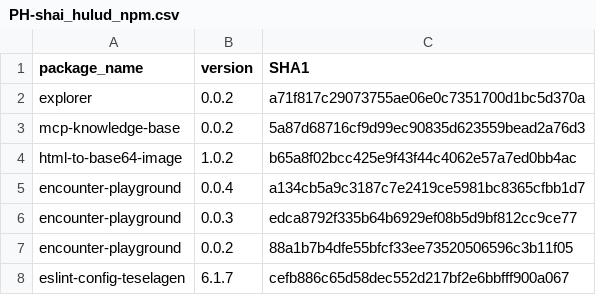
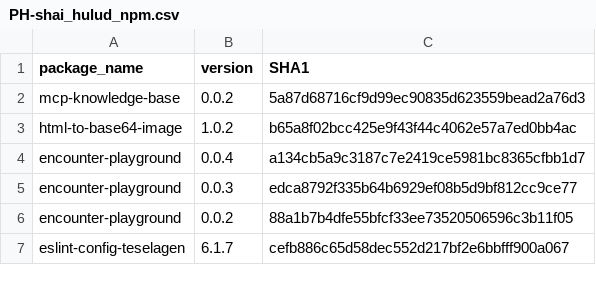
Before and after one commit to alpine-sec/Hunting-Resources, a CSV file: PH-shai_hulud_npm.csv, drawn as a sheet; only a part is shown; the diff names each change by its address in the sheet, - before the commit and + after, or states it on an @@ line.

Commit message:
Update PH-shai_hulud_npm.csv

```diff
--- a/PH-shai_hulud_npm.csv
+++ b/PH-shai_hulud_npm.csv
-row 2: explorer | 0.0.2 | a71f817c29073755ae06e0c7351700d1bc5d370a
```
